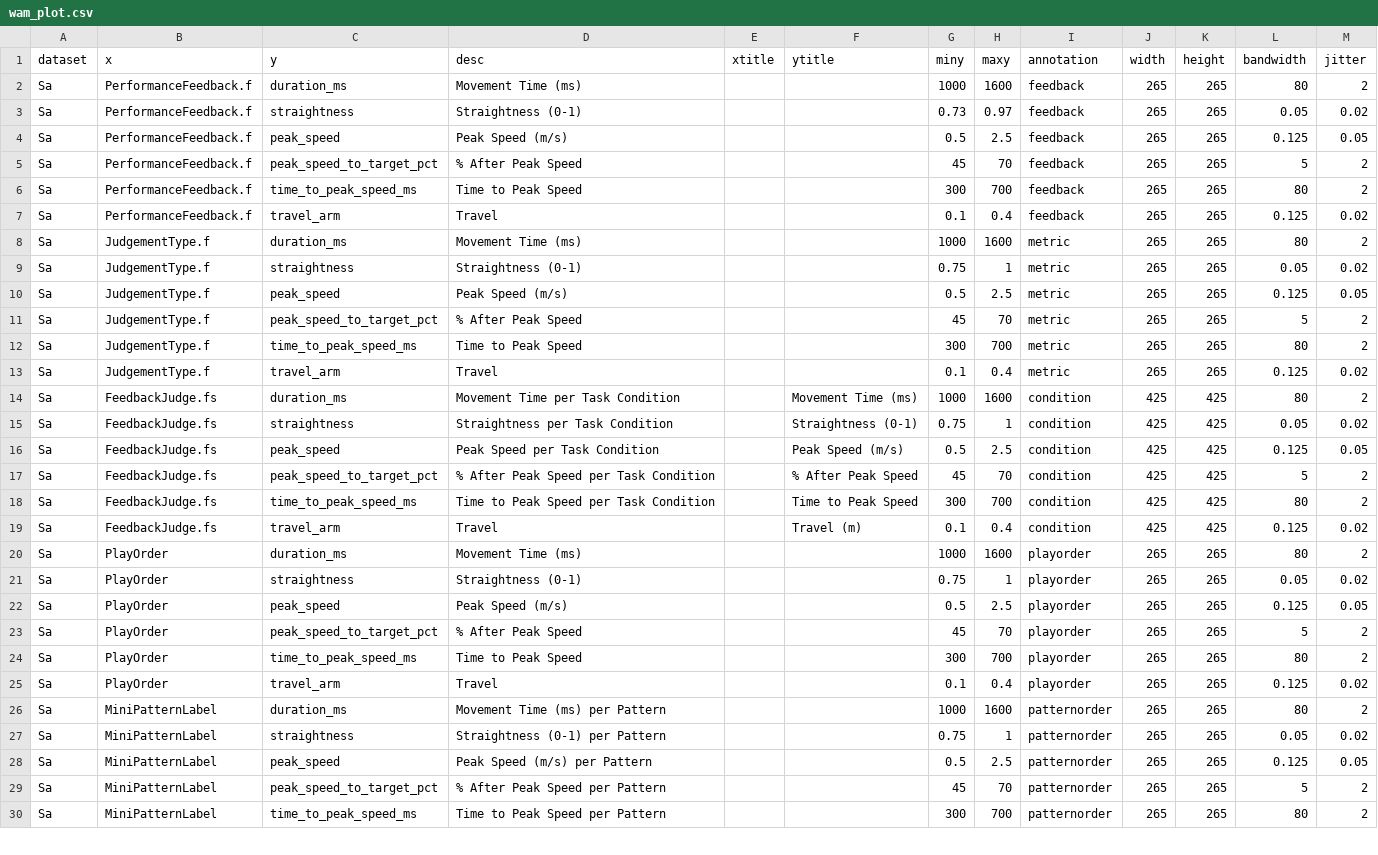
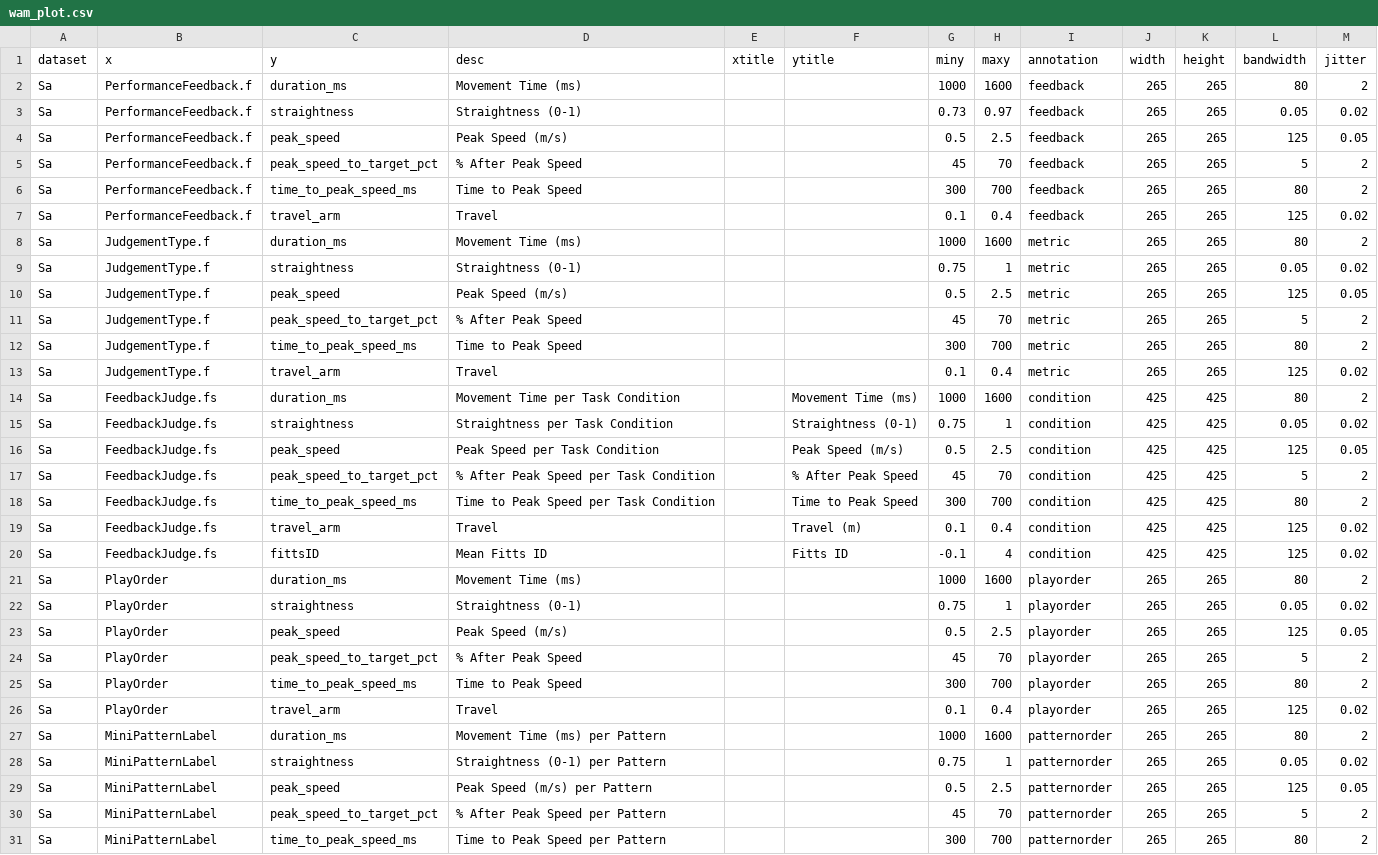
Before and after one commit to bastianilso/WAMSummer2023Analysis, a CSV file: wam_plot.csv, drawn as a sheet; only a part is shown; the diff covers the shown part only.

```diff
--- a/wam_plot.csv
+++ b/wam_plot.csv
@@ -3,27 +3,28 @@ Sa;PerformanceFeedback.f;duration_ms;Movement Time (ms); ; ;1000;1600;feedback;2
 Sa;PerformanceFeedback.f;straightness;Straightness (0-1); ; ;0.73;0.97;feedback;265;265;0.05;0.02
-Sa;PerformanceFeedback.f;peak_speed;Peak Speed (m/s); ; ;0.5;2.5;feedback;265;265;0.125;0.05
+Sa;PerformanceFeedback.f;peak_speed;Peak Speed (m/s); ; ;0.5;2.5;feedback;265;265;125;0.05
 Sa;PerformanceFeedback.f;peak_speed_to_target_pct;% After Peak Speed; ; ;45;70;feedback;265;265;5;2
 Sa;PerformanceFeedback.f;time_to_peak_speed_ms;Time to Peak Speed; ; ;300;700;feedback;265;265;80;2
-Sa;PerformanceFeedback.f;travel_arm;Travel; ; ;0.1;0.4;feedback;265;265;0.125;0.02
+Sa;PerformanceFeedback.f;travel_arm;Travel; ; ;0.1;0.4;feedback;265;265;125;0.02
 Sa;JudgementType.f;duration_ms;Movement Time (ms); ; ;1000;1600;metric;265;265;80;2
 Sa;JudgementType.f;straightness;Straightness (0-1); ; ;0.75;1;metric;265;265;0.05;0.02
-Sa;JudgementType.f;peak_speed;Peak Speed (m/s); ; ;0.5;2.5;metric;265;265;0.125;0.05
+Sa;JudgementType.f;peak_speed;Peak Speed (m/s); ; ;0.5;2.5;metric;265;265;125;0.05
 Sa;JudgementType.f;peak_speed_to_target_pct;% After Peak Speed; ; ;45;70;metric;265;265;5;2
 Sa;JudgementType.f;time_to_peak_speed_ms;Time to Peak Speed; ; ;300;700;metric;265;265;80;2
-Sa;JudgementType.f;travel_arm;Travel; ; ;0.1;0.4;metric;265;265;0.125;0.02
+Sa;JudgementType.f;travel_arm;Travel; ; ;0.1;0.4;metric;265;265;125;0.02
 Sa;FeedbackJudge.fs;duration_ms;Movement Time per Task Condition;;Movement Time (ms);1000;1600;condition;425;425;80;2
 Sa;FeedbackJudge.fs;straightness;Straightness per Task Condition;;Straightness (0-1);0.75;1;condition;425;425;0.05;0.02
-Sa;FeedbackJudge.fs;peak_speed;Peak Speed per Task Condition;;Peak Speed (m/s);0.5;2.5;condition;425;425;0.125;0.05
+Sa;FeedbackJudge.fs;peak_speed;Peak Speed per Task Condition;;Peak Speed (m/s);0.5;2.5;condition;425;425;125;0.05
 Sa;FeedbackJudge.fs;peak_speed_to_target_pct;% After Peak Speed per Task Condition;;% After Peak Speed;45;70;condition;425;425;5;2
 Sa;FeedbackJudge.fs;time_to_peak_speed_ms;Time to Peak Speed per Task Condition;;Time to Peak Speed;300;700;condition;425;425;80;2
-Sa;FeedbackJudge.fs;travel_arm;Travel; ;Travel (m);0.1;0.4;condition;425;425;0.125;0.02
+Sa;FeedbackJudge.fs;travel_arm;Travel; ;Travel (m);0.1;0.4;condition;425;425;125;0.02
+Sa;FeedbackJudge.fs;fittsID;Mean Fitts ID; ;Fitts ID;-0.1;4;condition;425;425;125;0.02
 Sa;PlayOrder;duration_ms;Movement Time (ms);;;1000;1600;playorder;265;265;80;2
 Sa;PlayOrder;straightness;Straightness (0-1);;;0.75;1;playorder;265;265;0.05;0.02
-Sa;PlayOrder;peak_speed;Peak Speed (m/s);;;0.5;2.5;playorder;265;265;0.125;0.05
+Sa;PlayOrder;peak_speed;Peak Speed (m/s);;;0.5;2.5;playorder;265;265;125;0.05
 Sa;PlayOrder;peak_speed_to_target_pct;% After Peak Speed;;;45;70;playorder;265;265;5;2
 Sa;PlayOrder;time_to_peak_speed_ms;Time to Peak Speed;;;300;700;playorder;265;265;80;2
-Sa;PlayOrder;travel_arm;Travel;;;0.1;0.4;playorder;265;265;0.125;0.02
+Sa;PlayOrder;travel_arm;Travel;;;0.1;0.4;playorder;265;265;125;0.02
 Sa;MiniPatternLabel;duration_ms;Movement Time (ms) per Pattern;;;1000;1600;patternorder;265;265;80;2
 Sa;MiniPatternLabel;straightness;Straightness (0-1) per Pattern;;;0.75;1;patternorder;265;265;0.05;0.02
-Sa;MiniPatternLabel;peak_speed;Peak Speed (m/s) per Pattern;;;0.5;2.5;patternorder;265;265;0.125;0.05
+Sa;MiniPatternLabel;peak_speed;Peak Speed (m/s) per Pattern;;;0.5;2.5;patternorder;265;265;125;0.05
 Sa;MiniPatternLabel;peak_speed_to_target_pct;% After Peak Speed per Pattern;;;45;70;patternorder;265;265;5;2
```
Also changed, not shown: 3 edited cells elsewhere in this file, 3 other files.
